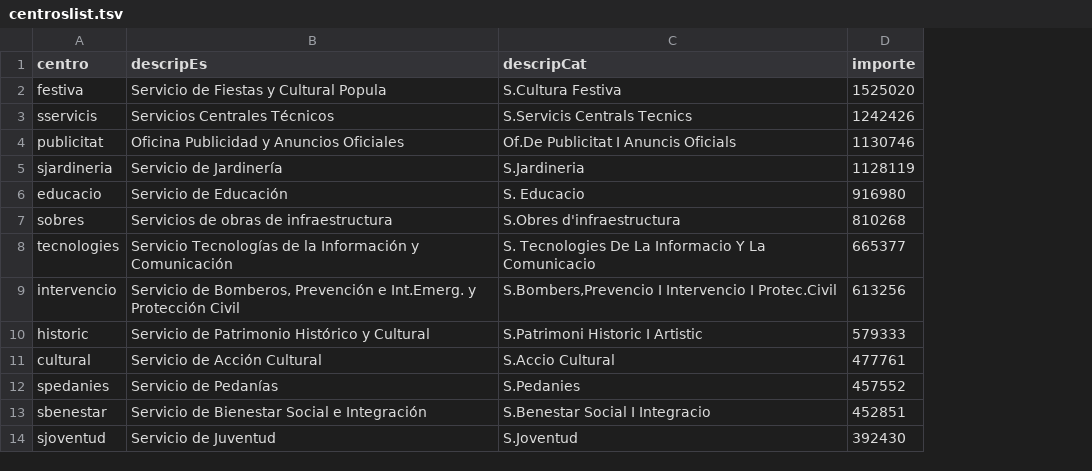
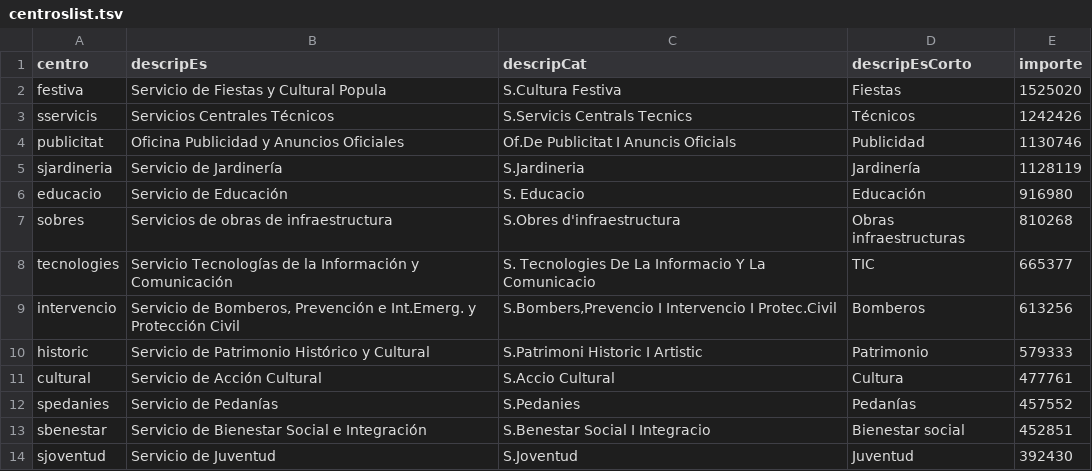
Before and after one commit to montera34/contratosmenores, a TSV file: valencia/contratosmenores/2015/data/centroslist.tsv, drawn as a sheet; only a part is shown; the diff names each change by its address in the sheet, - before the commit and + after, or states it on an @@ line.

Commit message:
adds short centroslist names to buttons

```diff
--- a/valencia/contratosmenores/2015/data/centroslist.tsv
+++ b/valencia/contratosmenores/2015/data/centroslist.tsv
+column D (descripEsCorto), rows 2-14: Fiestas | Técnicos | Publicidad | Jardinería | Educación | Obras infraestructuras | TIC | Bomberos | Patrimonio | Cultura | Pedanías | Bienestar social | Juventud
```
Also changed, not shown: 1 other file.
